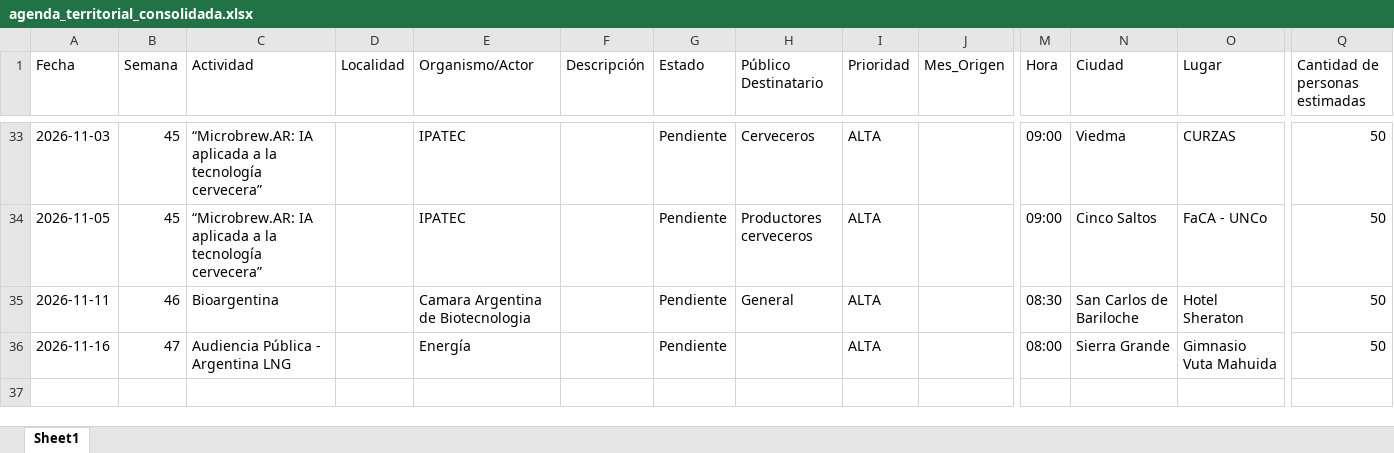
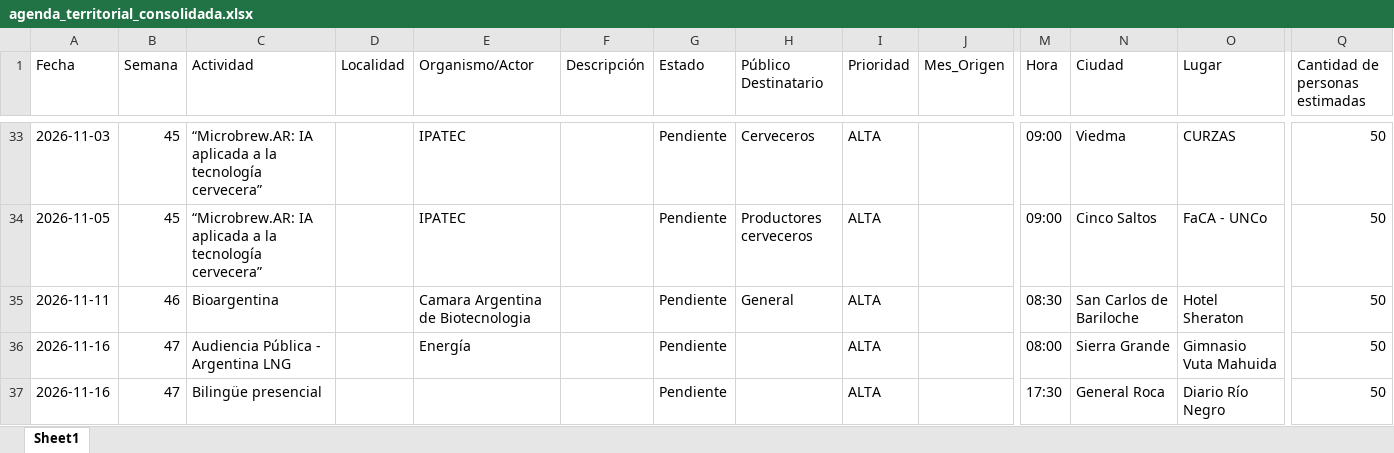
Before and after one commit to upeu-herramientasdigitales/agenda-territorial, an Excel workbook: agenda_territorial_consolidada.xlsx, sheet Sheet1, drawn as a sheet; only a part is shown, gaps mark what is left out; values as stored, in another font and other column widths than the file's, no borders; rows hold the shown columns only; the diff names each change by its address in the sheet, - before the commit and + after, or states it on an @@ line.

Commit message:
Añadir actividad: Bilingüe presencial

```diff
--- a/agenda_territorial_consolidada.xlsx (sheet Sheet1)
+++ b/agenda_territorial_consolidada.xlsx (sheet Sheet1)
+row 37: 2026-11-16 | 47 | Bilingüe presencial |  |  |  | Pendiente |  | ALTA |  | 17:30 | General Roca | Diario Río Negro | 50
```
